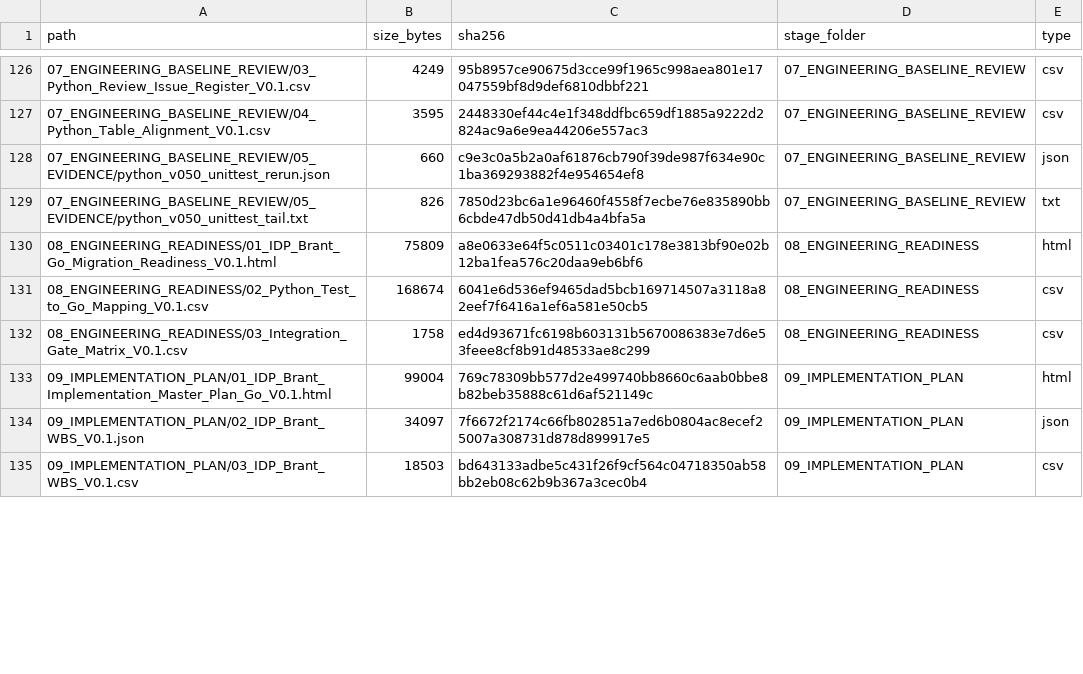
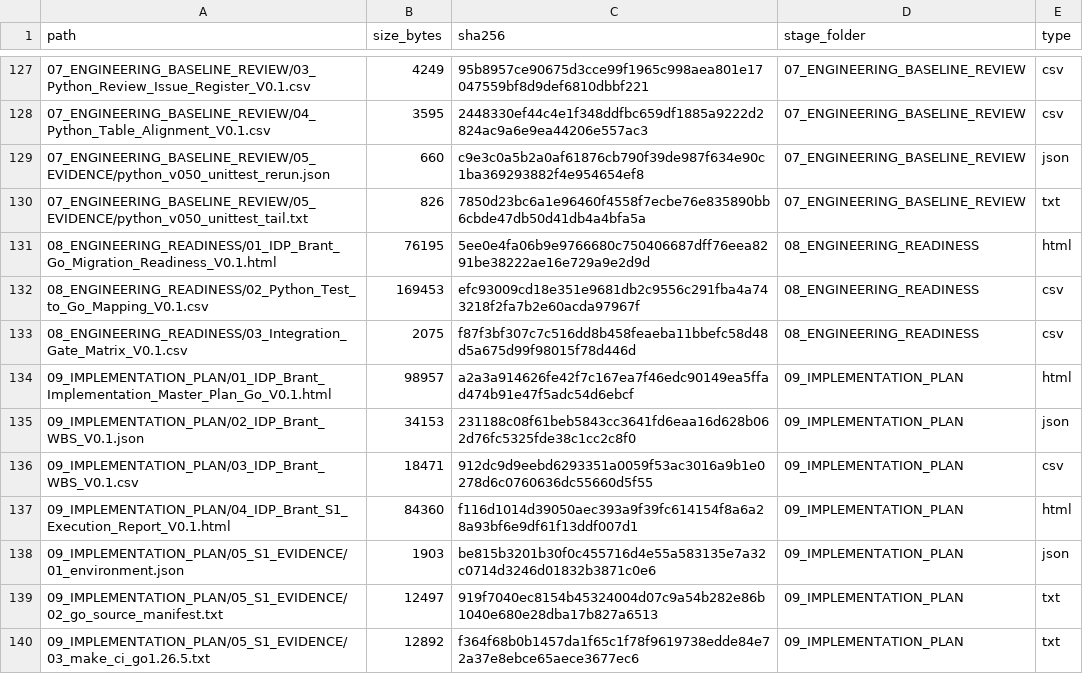
Before and after one commit to idp-xyz/idp-brantgo, a CSV file: docs/00_START_HERE/03_FILE_MANIFEST.csv, drawn as a sheet; only a part is shown, gaps mark what is left out; the diff covers the shown part only.

```diff
--- a/docs/00_START_HERE/03_FILE_MANIFEST.csv
+++ b/docs/00_START_HERE/03_FILE_MANIFEST.csv
@@ -129,7 +130,11 @@
 07_ENGINEERING_BASELINE_REVIEW/05_EVIDENCE/python_v050_unittest_tail.txt,826,7850d23bc6a1e96460f4558f7ecbe76e835890bb6cbde47db50d41db4a4bfa5a,07_ENGINEERING_BASELINE_REVIEW,txt
-08_ENGINEERING_READINESS/01_IDP_Brant_Go_Migration_Readiness_V0.1.html,75809,a8e0633e64f5c0511c03401c178e3813bf90e02b12ba1fea576c20daa9eb6bf6,08_ENGINEERING_READINESS,html
-08_ENGINEERING_READINESS/02_Python_Test_to_Go_Mapping_V0.1.csv,168674,6041e6d536ef9465dad5bcb169714507a3118a82eef7f6416a1ef6a581e50cb5,08_ENGINEERING_READINESS,csv
-08_ENGINEERING_READINESS/03_Integration_Gate_Matrix_V0.1.csv,1758,ed4d93671fc6198b603131b5670086383e7d6e53feee8cf8b91d48533ae8c299,08_ENGINEERING_READINESS,csv
-09_IMPLEMENTATION_PLAN/01_IDP_Brant_Implementation_Master_Plan_Go_V0.1.html,99004,769c78309bb577d2e499740bb8660c6aab0bbe8b82beb35888c61d6af521149c,09_IMPLEMENTATION_PLAN,html
-09_IMPLEMENTATION_PLAN/02_IDP_Brant_WBS_V0.1.json,34097,7f6672f2174c66fb802851a7ed6b0804ac8ecef25007a308731d878d899917e5,09_IMPLEMENTATION_PLAN,json
-09_IMPLEMENTATION_PLAN/03_IDP_Brant_WBS_V0.1.csv,18503,bd643133adbe5c431f26f9cf564c04718350ab58bb2eb08c62b9b367a3cec0b4,09_IMPLEMENTATION_PLAN,csv
+08_ENGINEERING_READINESS/01_IDP_Brant_Go_Migration_Readiness_V0.1.html,76195,5ee0e4fa06b9e9766680c750406687dff76eea8291be38222ae16e729a9e2d9d,08_ENGINEERING_READINESS,html
+08_ENGINEERING_READINESS/02_Python_Test_to_Go_Mapping_V0.1.csv,169453,efc93009cd18e351e9681db2c9556c291fba4a743218f2fa7b2e60acda97967f,08_ENGINEERING_READINESS,csv
+08_ENGINEERING_READINESS/03_Integration_Gate_Matrix_V0.1.csv,2075,f87f3bf307c7c516dd8b458feaeba11bbefc58d48d5a675d99f98015f78d446d,08_ENGINEERING_READINESS,csv
+09_IMPLEMENTATION_PLAN/01_IDP_Brant_Implementation_Master_Plan_Go_V0.1.html,98957,a2a3a914626fe42f7c167ea7f46edc90149ea5ffad474b91e47f5adc54d6ebcf,09_IMPLEMENTATION_PLAN,html
+09_IMPLEMENTATION_PLAN/02_IDP_Brant_WBS_V0.1.json,34153,231188c08f61beb5843cc3641fd6eaa16d628b062d76fc5325fde38c1cc2c8f0,09_IMPLEMENTATION_PLAN,json
+09_IMPLEMENTATION_PLAN/03_IDP_Brant_WBS_V0.1.csv,18471,912dc9d9eebd6293351a0059f53ac3016a9b1e0278d6c0760636dc55660d5f55,09_IMPLEMENTATION_PLAN,csv
+09_IMPLEMENTATION_PLAN/04_IDP_Brant_S1_Execution_Report_V0.1.html,84360,f116d1014d39050aec393a9f39fc614154f8a6a28a93bf6e9df61f13ddf007d1,09_IMPLEMENTATION_PLAN,html
+09_IMPLEMENTATION_PLAN/05_S1_EVIDENCE/01_environment.json,1903,be815b3201b30f0c455716d4e55a583135e7a32c0714d3246d01832b3871c0e6,09_IMPLEMENTATION_PLAN,json
+09_IMPLEMENTATION_PLAN/05_S1_EVIDENCE/02_go_source_manifest.txt,12497,919f7040ec8154b45324004d07c9a54b282e86b1040e680e28dba17b827a6513,09_IMPLEMENTATION_PLAN,txt
+09_IMPLEMENTATION_PLAN/05_S1_EVIDENCE/03_make_ci_go1.26.5.txt,12892,f364f68b0b1457da1f65c1f78f9619738edde84e72a37e8ebce65aece3677ec6,09_IMPLEMENTATION_PLAN,txt
```
Also changed, not shown: 5 added rows and 38 edited cells elsewhere in this file, docs/03_STRATEGIC_DDD/03_FACT_AUTHORITY/02_Context_Relationships_V0.1.csv, docs/08_ENGINEERING_READINESS/02_Python_Test_to_Go_Mapping_V0.1.csv, 32 other files.
